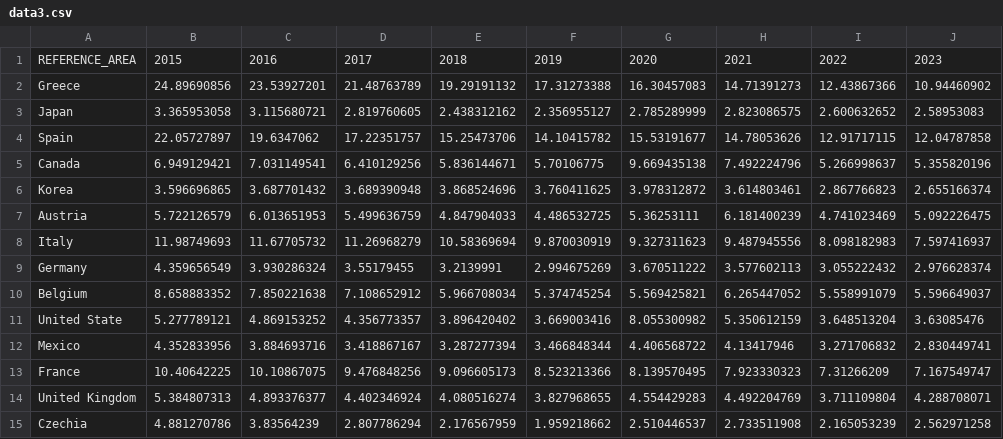
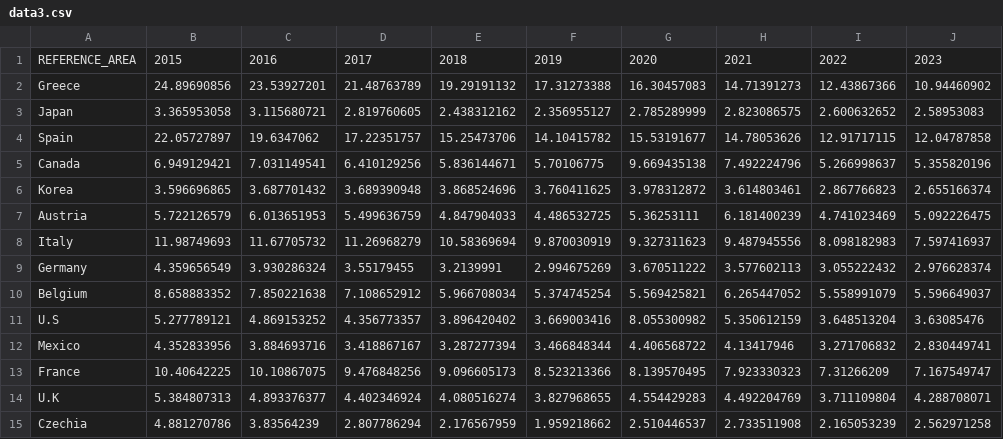
Before and after one commit to AnthonyBnc/COVID-Health-problems-Process-Book-website, a CSV file: data3.csv, drawn as a sheet; only a part is shown; the diff names each change by its address in the sheet, - before the commit and + after, or states it on an @@ line.

```diff
--- a/data3.csv
+++ b/data3.csv
-A11: United State
+A11: U.S
-A14: United Kingdom
+A14: U.K
```
Also changed, not shown: 2 other files.
